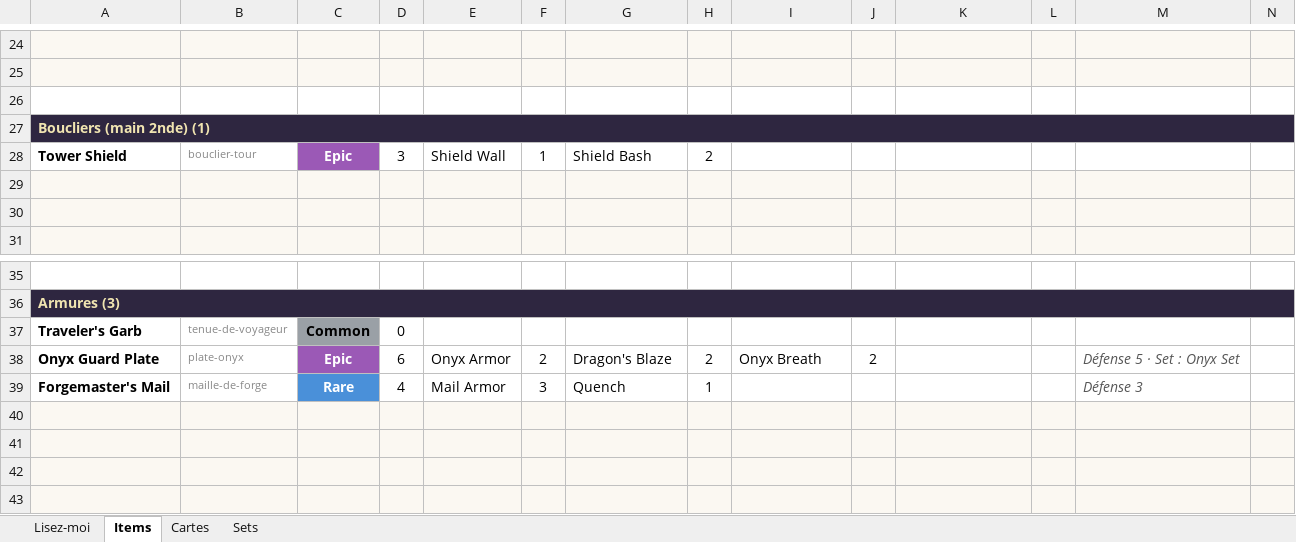
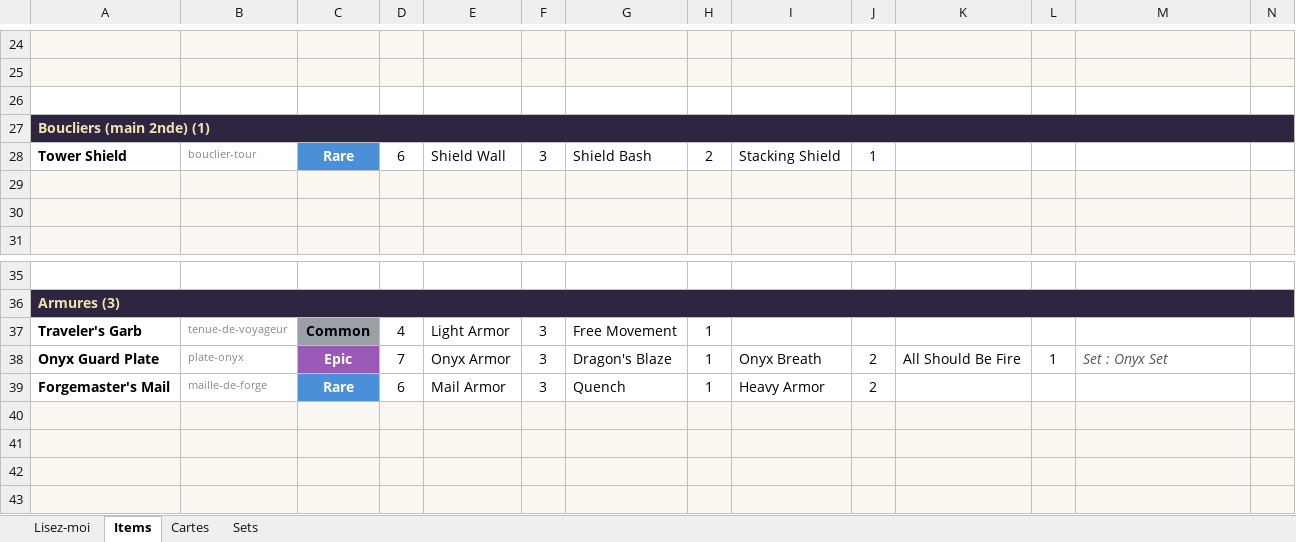
Before and after one commit to Dr-Brioche/Brutal, an Excel workbook: docs/BRUTAL-items-et-cartes.xlsx, sheet Items, drawn as a sheet; only a part is shown, gaps mark what is left out; values as stored, in another font and other column widths than the file's, no borders; the diff names each change by its address in the sheet, - before the commit and + after, or states it on an @@ line.

```diff
--- a/docs/BRUTAL-items-et-cartes.xlsx (sheet Items)
+++ b/docs/BRUTAL-items-et-cartes.xlsx (sheet Items)
-C28: Epic
+C28: Rare
-C28 fill: #9B59B6
+C28 fill: #4A90D9
-D28: 3
+D28: 6
-F28: 1
+F28: 3
-I28: (empty)
+I28: Stacking Shield
-J28: (empty)
+J28: 1
-D37: 0
+D37: 4
-E37: (empty)
+E37: Light Armor
-F37: (empty)
+F37: 3
-G37: (empty)
+G37: Free Movement
-H37: (empty)
+H37: 1
-D38: 6
+D38: 7
-F38: 2
+F38: 3
-H38: 2
+H38: 1
-K38: (empty)
+K38: All Should Be Fire
-L38: (empty)
+L38: 1
-M38: Défense 5 · Set : Onyx Set
+M38: Set : Onyx Set
-D39: 4
+D39: 6
-I39: (empty)
+I39: Heavy Armor
-J39: (empty)
+J39: 2
-M39: Défense 3
+M39: (empty)
```
Also changed, not shown: sheet Cartes.
